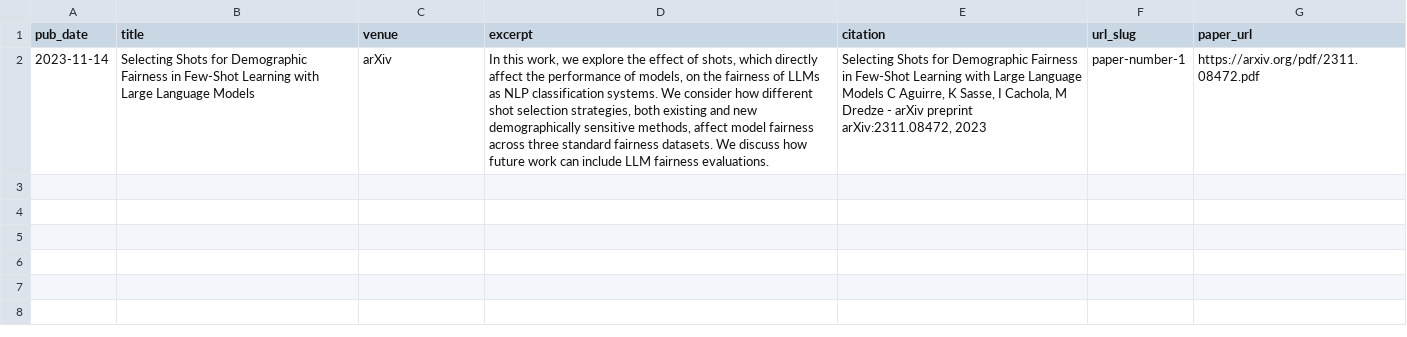
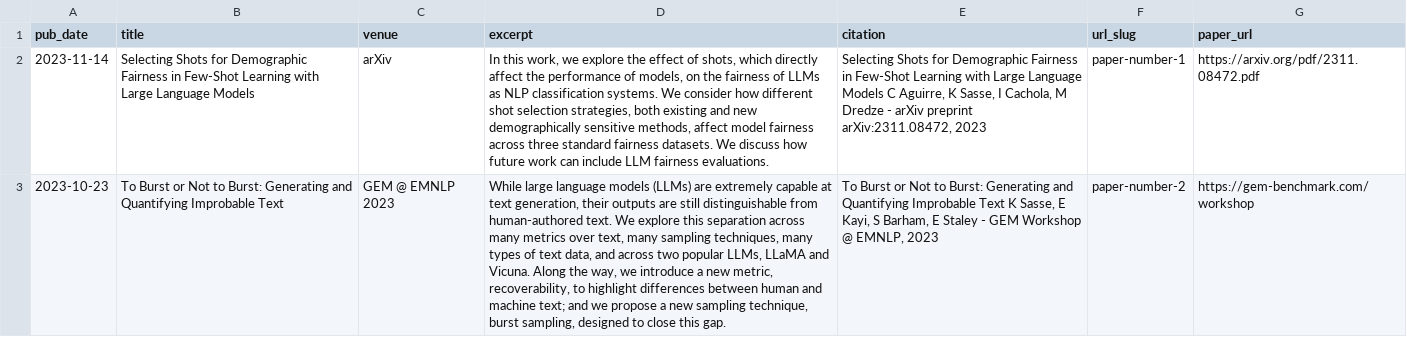
Before and after one commit to KuleenS/KuleenS.github.io, a TSV file: markdown_generator/publications.tsv, drawn as a sheet; the diff names each change by its address in the sheet, - before the commit and + after, or states it on an @@ line.

Commit message:
Added APL Paper

```diff
--- a/markdown_generator/publications.tsv
+++ b/markdown_generator/publications.tsv
+row 3: 2023-10-23 | To Burst or Not to Burst: Generating and Quantifying Improbable Text | GEM @ EMNLP 2023 | While large language models (LLMs) are extremely capable at text generation, their outputs are still distinguishable from human-authored text. We explore this separation across many metrics over text, many sampling techniques, many types of text data, and across two popular LLMs, LLaMA and Vicuna. Along the way, we introduce a new metric, recoverability, to highlight differences between human and machine text; and we propose a new sampling technique, burst sampling, designed to close this gap. | To Burst or Not to Burst: Generating and Quantifying Improbable Text K Sasse, E Kayi, S Barham, E Staley - GEM Workshop @ EMNLP, 2023 | paper-number-2 | https://gem-benchmark.com/workshop
```
Also changed, not shown: 1 other file.
